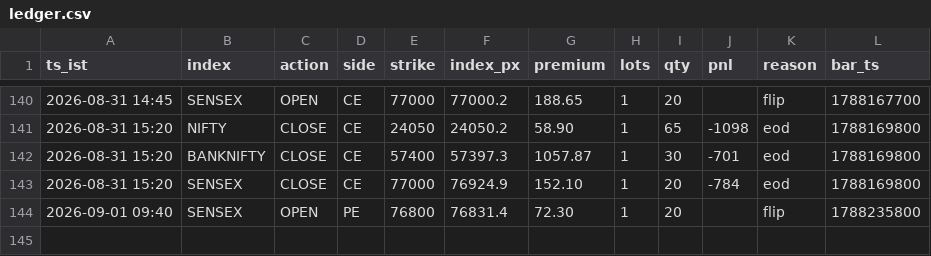
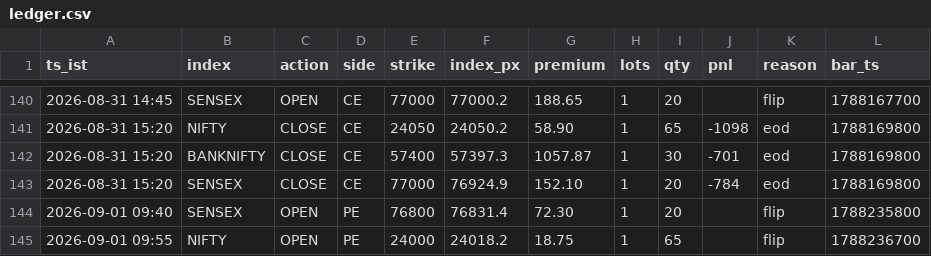
Before and after one commit to AletiAdarsh/sss-paper, a CSV file: data/live/ledger.csv, drawn as a sheet; only a part is shown, gaps mark what is left out; the diff names each change by its address in the sheet, - before the commit and + after, or states it on an @@ line.

```diff
--- a/data/live/ledger.csv
+++ b/data/live/ledger.csv
+row 145: 2026-09-01 09:55 | NIFTY | OPEN | PE | 24000 | 24018.2 | 18.75 | 1 | 65 |  | flip | 1788236700
```
Also changed, not shown: 1 other file.
